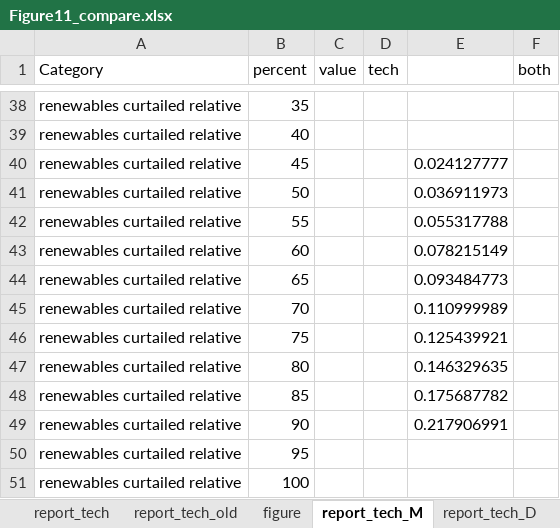
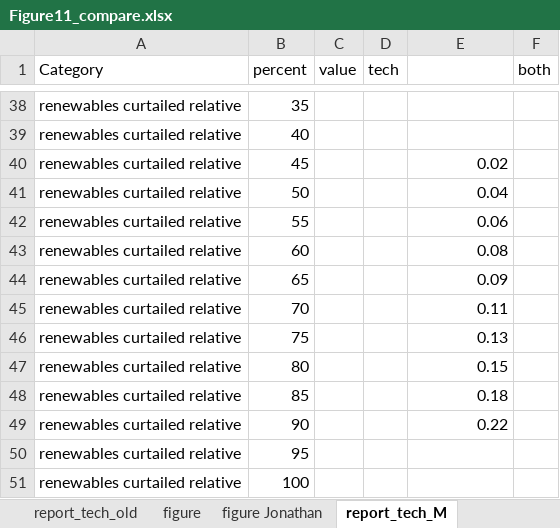
Before and after one commit to jgmill/dolores, an Excel workbook: analysis/Results_model/DOLORES_max_cap_6regions/Figure11_compare.xlsx, sheet report_tech_M, drawn as a sheet; only a part is shown, gaps mark what is left out; values as stored, in another font and other column widths than the file's, no borders; the diff names each change by its address in the sheet, - before the commit and + after, or states it on an @@ line.

Commit message:
adjusted figure 11 to better lign with my other figures

```diff
--- a/analysis/Results_model/DOLORES_max_cap_6regions/Figure11_compare.xlsx (sheet report_tech_M)
+++ b/analysis/Results_model/DOLORES_max_cap_6regions/Figure11_compare.xlsx (sheet report_tech_M)
+sheet tab: figure Jonathan
-E40: 0.024127777
+E40: 0.02
-E41: 0.036911973
+E41: 0.04
-E42: 0.055317788
+E42: 0.06
-E43: 0.078215149
+E43: 0.08
-E44: 0.093484773
+E44: 0.09
-E45: 0.110999989
+E45: 0.11
-E46: 0.125439921
+E46: 0.13
-E47: 0.146329635
+E47: 0.15
-E48: 0.175687782
+E48: 0.18
-E49: 0.217906991
+E49: 0.22
```
Also changed, not shown: sheet report_tech_D, charts or pictures.
